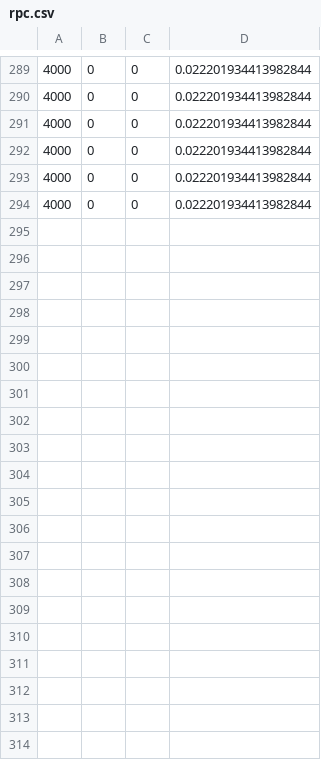
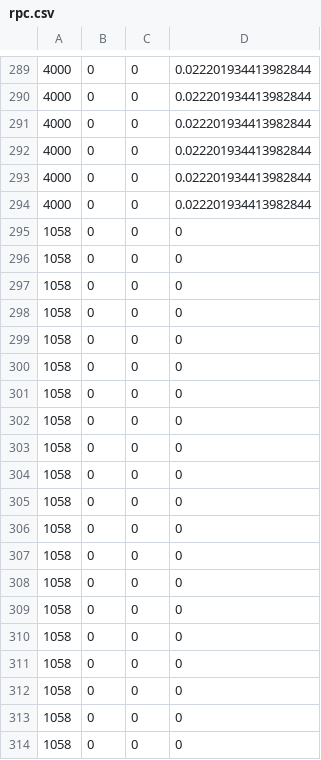
Before and after one commit to run-rs/run, a CSV file: data/rpc.csv, drawn as a sheet; only a part is shown, gaps mark what is left out; the diff covers the shown part only; the diff names each change by its address in the sheet, - before the commit and + after, or states it on an @@ line.

```diff
--- a/data/rpc.csv
+++ b/data/rpc.csv
+row 295: 1058 | 0 | 0 | 0
+row 296: 1058 | 0 | 0 | 0
+row 297: 1058 | 0 | 0 | 0
+row 298: 1058 | 0 | 0 | 0
+row 299: 1058 | 0 | 0 | 0
+row 300: 1058 | 0 | 0 | 0
+row 301: 1058 | 0 | 0 | 0
+row 302: 1058 | 0 | 0 | 0
+row 303: 1058 | 0 | 0 | 0
+row 304: 1058 | 0 | 0 | 0
+row 305: 1058 | 0 | 0 | 0
+row 306: 1058 | 0 | 0 | 0
+row 307: 1058 | 0 | 0 | 0
+row 308: 1058 | 0 | 0 | 0
+row 309: 1058 | 0 | 0 | 0
+row 310: 1058 | 0 | 0 | 0
+row 311: 1058 | 0 | 0 | 0
+row 312: 1058 | 0 | 0 | 0
+row 313: 1058 | 0 | 0 | 0
+row 314: 1058 | 0 | 0 | 0
```
Also changed, not shown: 14 added rows elsewhere in this file, 3 other files.
